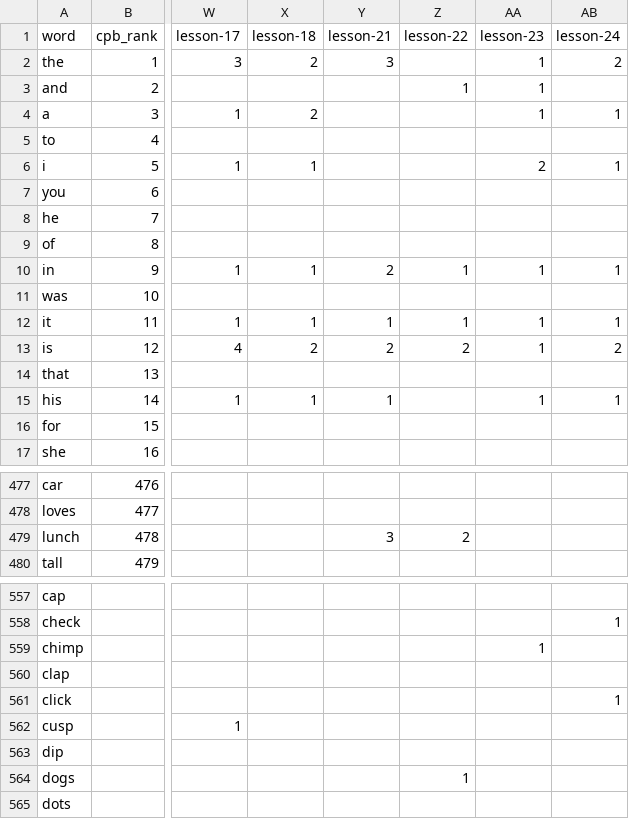
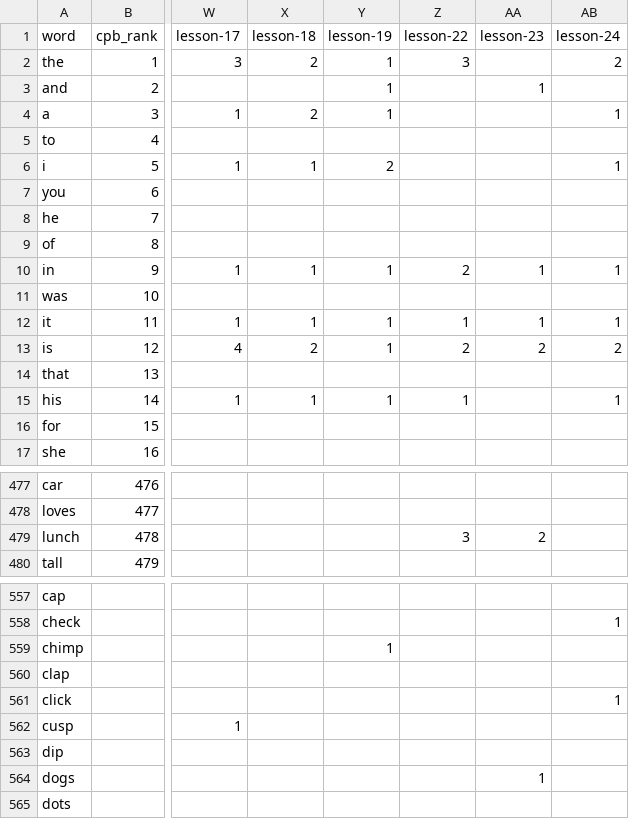
Before and after one commit to Bookroo/learn-to-read, a CSV file: WORD_MATRIX.csv, drawn as a sheet; only a part is shown, gaps mark what is left out; the diff covers the shown part only; the diff names each change by its address in the sheet, - before the commit and + after, or states it on an @@ line.

```diff
--- a/WORD_MATRIX.csv
+++ b/WORD_MATRIX.csv
-Y1: lesson-21
+Y1: lesson-19
-Y2 (lesson-19): 3
+Y2 (lesson-19): 1
-Z2 (lesson-22): (empty)
+Z2 (lesson-22): 3
-AA2 (lesson-23): 1
+AA2 (lesson-23): (empty)
-Y3:Y4 (lesson-19): (empty)
+Y3:Y4 (lesson-19): 1
-Z3 (lesson-22): 1
+Z3 (lesson-22): (empty)
-AA4 (lesson-23): 1
+AA4 (lesson-23): (empty)
-Y6 (lesson-19): (empty)
+Y6 (lesson-19): 2
-AA6 (lesson-23): 2
+AA6 (lesson-23): (empty)
-Y10 (lesson-19): 2
+Y10 (lesson-19): 1
-Z10 (lesson-22): 1
+Z10 (lesson-22): 2
-Y13 (lesson-19): 2
+Y13 (lesson-19): 1
-AA13 (lesson-23): 1
+AA13 (lesson-23): 2
-Z15 (lesson-22): (empty)
+Z15 (lesson-22): 1
-AA15 (lesson-23): 1
+AA15 (lesson-23): (empty)
-Y479 (lesson-19): 3
+Y479 (lesson-19): (empty)
-Z479 (lesson-22): 2
+Z479 (lesson-22): 3
-AA479 (lesson-23): (empty)
+AA479 (lesson-23): 2
-Y559 (lesson-19): (empty)
+Y559 (lesson-19): 1
-AA559 (lesson-23): 1
+AA559 (lesson-23): (empty)
-Z564 (lesson-22): 1
+Z564 (lesson-22): (empty)
-AA564 (lesson-23): (empty)
+AA564 (lesson-23): 1
```
Also changed, not shown: 56 edited cells elsewhere in this file, 7 other files.
